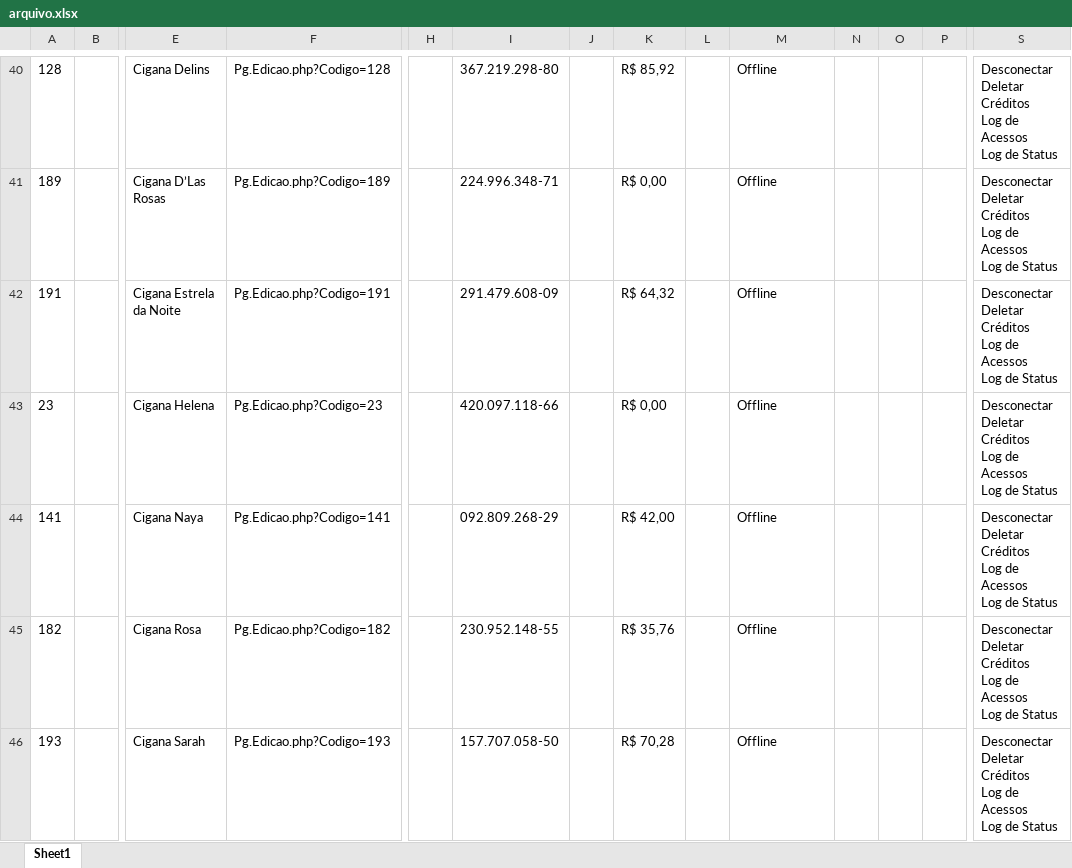
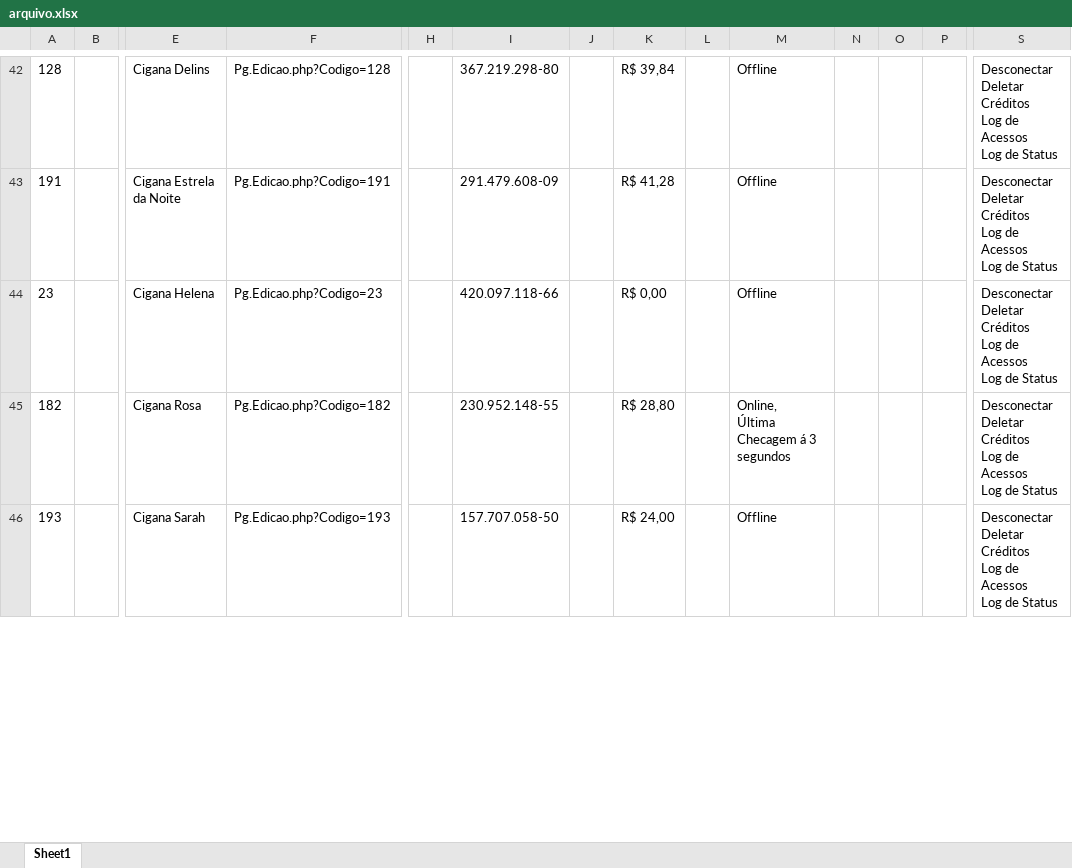
Before and after one commit to helio2323/esoteric-bot, an Excel workbook: arquivo.xlsx, sheet Sheet1, drawn as a sheet; only a part is shown, gaps mark what is left out; values as stored, in another font and other column widths than the file's, no borders; removed rows and columns are numbered as before the commit, all else as after; rows hold the shown columns only; ↵ is a line break in a cell; the diff covers the shown part only; the diff names each change by its address in the sheet, - before the commit and + after, or states it on an @@ line.

```diff
--- a/arquivo.xlsx (sheet Sheet1)
+++ b/arquivo.xlsx (sheet Sheet1)
-K42: R$ 85,92
+K42: R$ 39,84
-row 41: 189 |  | Cigana D’Las Rosas | Pg.Edicao.php?Codigo=189 |  | 224.996.348-71 |  | R$ 0,00 |  | Offline |  |  |  | Desconectar ↵ Deletar ↵ Créditos ↵ Log de Acessos ↵ Log de Status
-K43: R$ 64,32
+K43: R$ 41,28
-row 44: 141 |  | Cigana Naya | Pg.Edicao.php?Codigo=141 |  | 092.809.268-29 |  | R$ 42,00 |  | Offline |  |  |  | Desconectar ↵ Deletar ↵ Créditos ↵ Log de Acessos ↵ Log de Status
-K45: R$ 35,76
+K45: R$ 28,80
-M45: Offline
+M45: Online, ↵ Última Checagem á 3 segundos
-K46: R$ 70,28
+K46: R$ 24,00
```
Also changed, not shown: 17 added rows, 16 removed rows and 84 edited cells elsewhere in this sheet, 1 other file.
